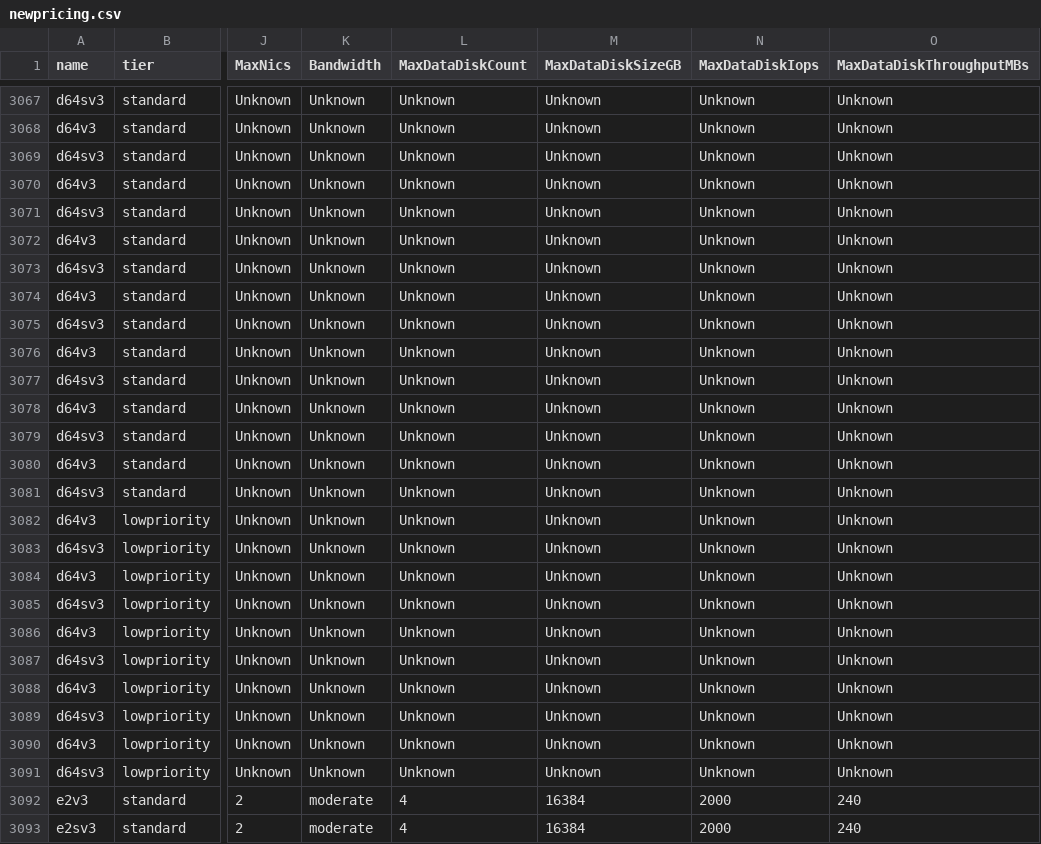
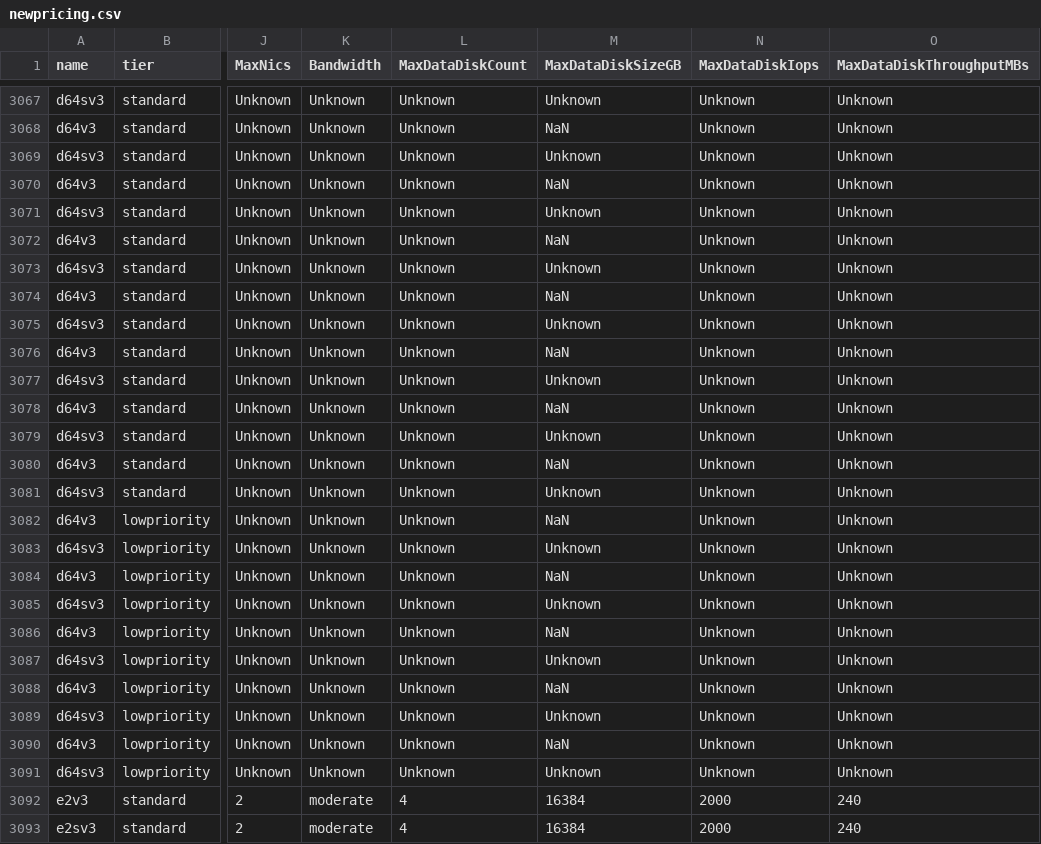
Before and after one commit to zavab/azure-vmchooser-database, a CSV file: parse/newpricing.csv, drawn as a sheet; only a part is shown, gaps mark what is left out; the diff covers the shown part only; the diff names each change by its address in the sheet, - before the commit and + after, or states it on an @@ line.

Commit message:
Fixed max data disk size for B series

```diff
--- a/parse/newpricing.csv
+++ b/parse/newpricing.csv
-M3068 (MaxDataDiskSizeGB): Unknown
+M3068 (MaxDataDiskSizeGB): NaN
-M3070 (MaxDataDiskSizeGB): Unknown
+M3070 (MaxDataDiskSizeGB): NaN
-M3072 (MaxDataDiskSizeGB): Unknown
+M3072 (MaxDataDiskSizeGB): NaN
-M3074 (MaxDataDiskSizeGB): Unknown
+M3074 (MaxDataDiskSizeGB): NaN
-M3076 (MaxDataDiskSizeGB): Unknown
+M3076 (MaxDataDiskSizeGB): NaN
-M3078 (MaxDataDiskSizeGB): Unknown
+M3078 (MaxDataDiskSizeGB): NaN
-M3080 (MaxDataDiskSizeGB): Unknown
+M3080 (MaxDataDiskSizeGB): NaN
-M3082 (MaxDataDiskSizeGB): Unknown
+M3082 (MaxDataDiskSizeGB): NaN
-M3084 (MaxDataDiskSizeGB): Unknown
+M3084 (MaxDataDiskSizeGB): NaN
-M3086 (MaxDataDiskSizeGB): Unknown
+M3086 (MaxDataDiskSizeGB): NaN
-M3088 (MaxDataDiskSizeGB): Unknown
+M3088 (MaxDataDiskSizeGB): NaN
-M3090 (MaxDataDiskSizeGB): Unknown
+M3090 (MaxDataDiskSizeGB): NaN
```
Also changed, not shown: 26 edited cells elsewhere in this file, 2 other files.
